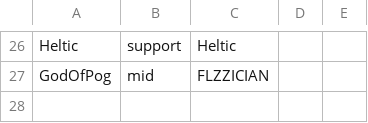
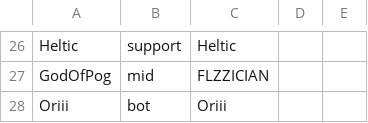
Before and after one commit to ArcaneIRE/ilol-ladder, a CSV file: api-app/players.csv, drawn as a sheet; only a part is shown, gaps mark what is left out.

Commit message:
Add new players

```diff
--- a/api-app/players.csv
+++ b/api-app/players.csv
@@ -27 +27,2 @@ Heltic,support,Heltic
 GodOfPog,mid,FLZZICIAN
+Oriii,bot,Oriii
```
Also changed, not shown: 1 other file.
